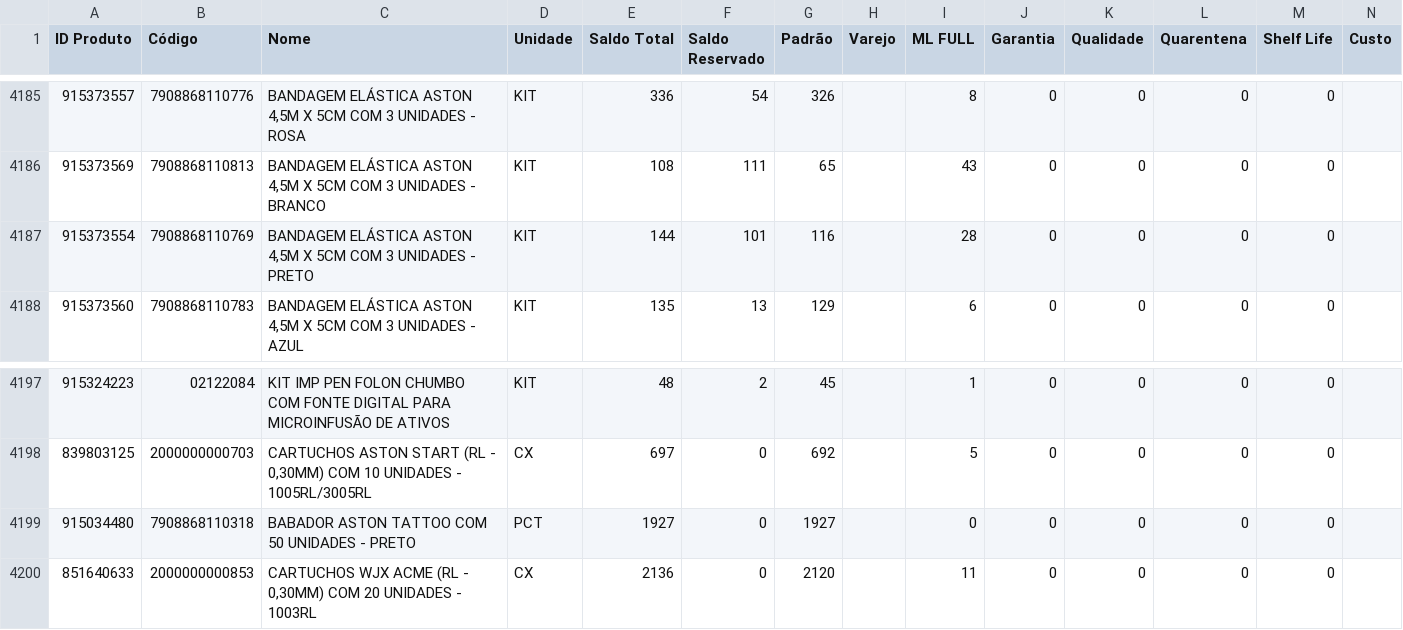
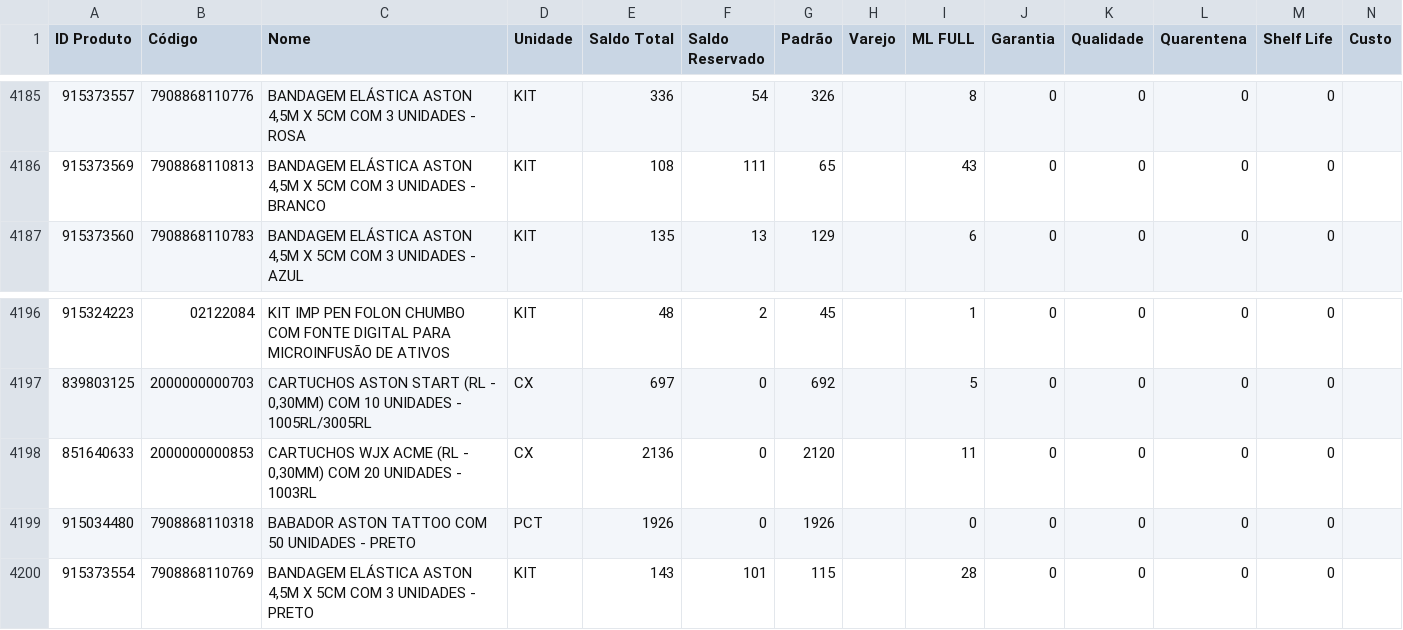
Before and after one commit to JhonatanAlmeida02/tiny-erp, a CSV file: TB_bases/Tb_BaseEstoque_Tiny.csv, drawn as a sheet; only a part is shown, gaps mark what is left out.

```diff
--- a/TB_bases/Tb_BaseEstoque_Tiny.csv
+++ b/TB_bases/Tb_BaseEstoque_Tiny.csv
@@ -4186,3 +4186,2 @@
 915373569;7908868110813;BANDAGEM ELÁSTICA ASTON 4,5M X 5CM COM 3 UNIDADES - BRANCO;KIT;108;111;65;;43;0;0;0;0;
-915373554;7908868110769;BANDAGEM ELÁSTICA ASTON 4,5M X 5CM COM 3 UNIDADES - PRETO;KIT;144;101;116;;28;0;0;0;0;
 915373560;7908868110783;BANDAGEM ELÁSTICA ASTON 4,5M X 5CM COM 3 UNIDADES - AZUL;KIT;135;13;129;;6;0;0;0;0;
@@ -4198,3 +4197,4 @@
 839803125;2000000000703;CARTUCHOS ASTON START (RL - 0,30MM) COM 10 UNIDADES - 1005RL/3005RL;CX;697;0;692;;5;0;0;0;0;
-915034480;7908868110318;BABADOR ASTON TATTOO COM 50 UNIDADES - PRETO;PCT;1927;0;1927;;0;0;0;0;0;
 851640633;2000000000853;CARTUCHOS WJX ACME (RL - 0,30MM) COM 20 UNIDADES - 1003RL;CX;2136;0;2120;;11;0;0;0;0;
+915034480;7908868110318;BABADOR ASTON TATTOO COM 50 UNIDADES - PRETO;PCT;1926;0;1926;;0;0;0;0;0;
+915373554;7908868110769;BANDAGEM ELÁSTICA ASTON 4,5M X 5CM COM 3 UNIDADES - PRETO;KIT;143;101;115;;28;0;0;0;0;
```
Also changed, not shown: 1 other file.
